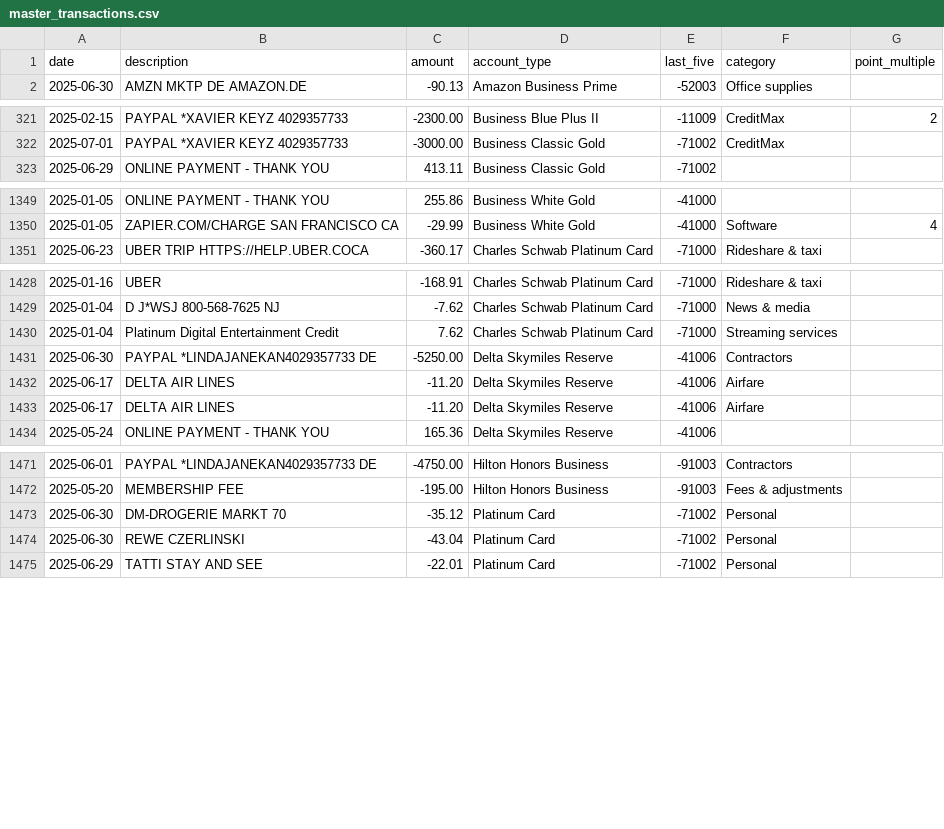
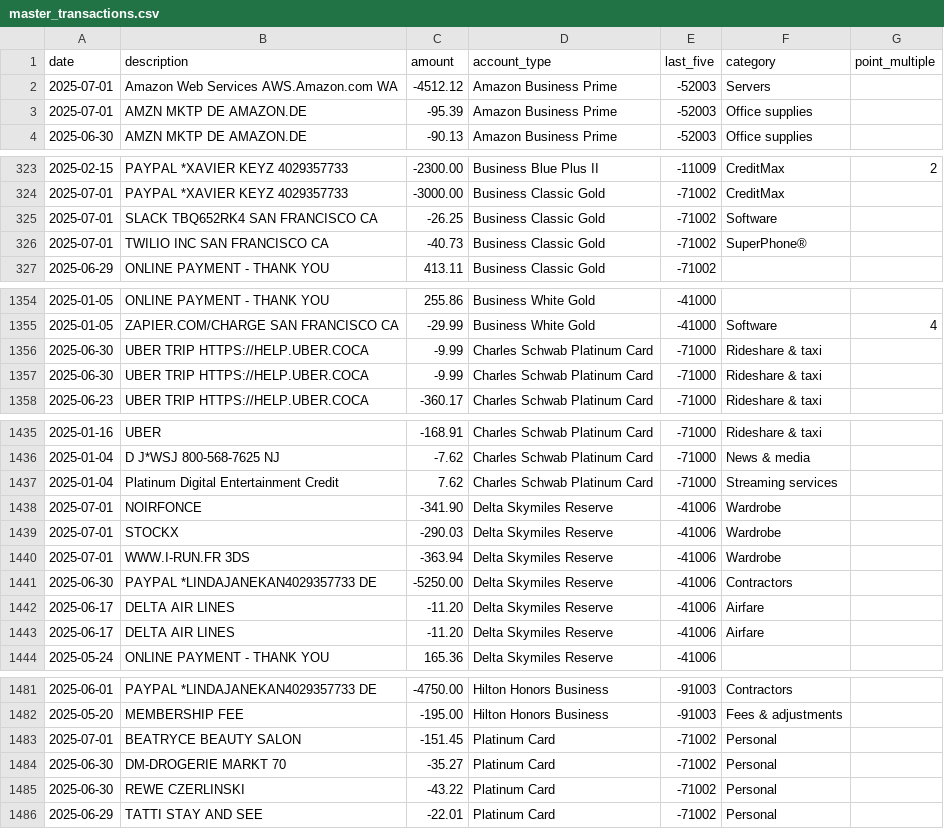
Before and after one commit to ryanleslie/amex360, a CSV file: src/data/master_transactions.csv, drawn as a sheet; only a part is shown, gaps mark what is left out; the diff covers the shown part only.

Commit message:
Add files via upload

```diff
--- a/src/data/master_transactions.csv
+++ b/src/data/master_transactions.csv
@@ -1,2 +1,4 @@
 date,description,amount,account_type,last_five,category,point_multiple
+2025-07-01,Amazon Web Services AWS.Amazon.com      WA,-4512.12,Amazon Business Prime,-52003,Servers,
+2025-07-01,AMZN MKTP DE        AMAZON.DE,-95.39,Amazon Business Prime,-52003,Office supplies,
 2025-06-30,AMZN MKTP DE        AMAZON.DE,-90.13,Amazon Business Prime,-52003,Office supplies,
@@ -322,2 +324,4 @@ date,description,amount,account_type,last_five,category,point_multiple
 2025-07-01,PAYPAL *XAVIER KEYZ 4029357733,-3000.00,Business Classic Gold,-71002,CreditMax,
+2025-07-01,SLACK TBQ652RK4     SAN FRANCISCO       CA,-26.25,Business Classic Gold,-71002,Software,
+2025-07-01,TWILIO INC          SAN FRANCISCO       CA,-40.73,Business Classic Gold,-71002,SuperPhone®,
 2025-06-29,ONLINE PAYMENT - THANK YOU,413.11,Business Classic Gold,-71002,,
@@ -1350,2 +1355,4 @@ date,description,amount,account_type,last_five,category,point_multiple
 2025-01-05,ZAPIER.COM/CHARGE   SAN FRANCISCO       CA,-29.99,Business White Gold,-41000,Software,4
+2025-06-30,UBER TRIP           HTTPS://HELP.UBER.COCA,-9.99,Charles Schwab Platinum Card,-71000,Rideshare & taxi,
+2025-06-30,UBER TRIP           HTTPS://HELP.UBER.COCA,-9.99,Charles Schwab Platinum Card,-71000,Rideshare & taxi,
 2025-06-23,UBER TRIP           HTTPS://HELP.UBER.COCA,-360.17,Charles Schwab Platinum Card,-71000,Rideshare & taxi,
@@ -1430,2 +1437,5 @@ date,description,amount,account_type,last_five,category,point_multiple
 2025-01-04,Platinum Digital Entertainment Credit,7.62,Charles Schwab Platinum Card,-71000,Streaming services,
+2025-07-01,NOIRFONCE,-341.90,Delta Skymiles Reserve,-41006,Wardrobe,
+2025-07-01,STOCKX,-290.03,Delta Skymiles Reserve,-41006,Wardrobe,
+2025-07-01,WWW.I-RUN.FR 3DS,-363.94,Delta Skymiles Reserve,-41006,Wardrobe,
 2025-06-30,PAYPAL *LINDAJANEKAN4029357733          DE,-5250.00,Delta Skymiles Reserve,-41006,Contractors,
@@ -1472,4 +1482,5 @@ date,description,amount,account_type,last_five,category,point_multiple
 2025-05-20,MEMBERSHIP FEE,-195.00,Hilton Honors Business,-91003,Fees & adjustments,
-2025-06-30,DM-DROGERIE MARKT 70,-35.12,Platinum Card,-71002,Personal,
-2025-06-30,REWE CZERLINSKI,-43.04,Platinum Card,-71002,Personal,
+2025-07-01,BEATRYCE BEAUTY SALON,-151.45,Platinum Card,-71002,Personal,
+2025-06-30,DM-DROGERIE MARKT 70,-35.27,Platinum Card,-71002,Personal,
+2025-06-30,REWE CZERLINSKI,-43.22,Platinum Card,-71002,Personal,
 2025-06-29,TATTI STAY AND SEE,-22.01,Platinum Card,-71002,Personal,
```
Also changed, not shown: 1 added row and 4 edited cells elsewhere in this file.
